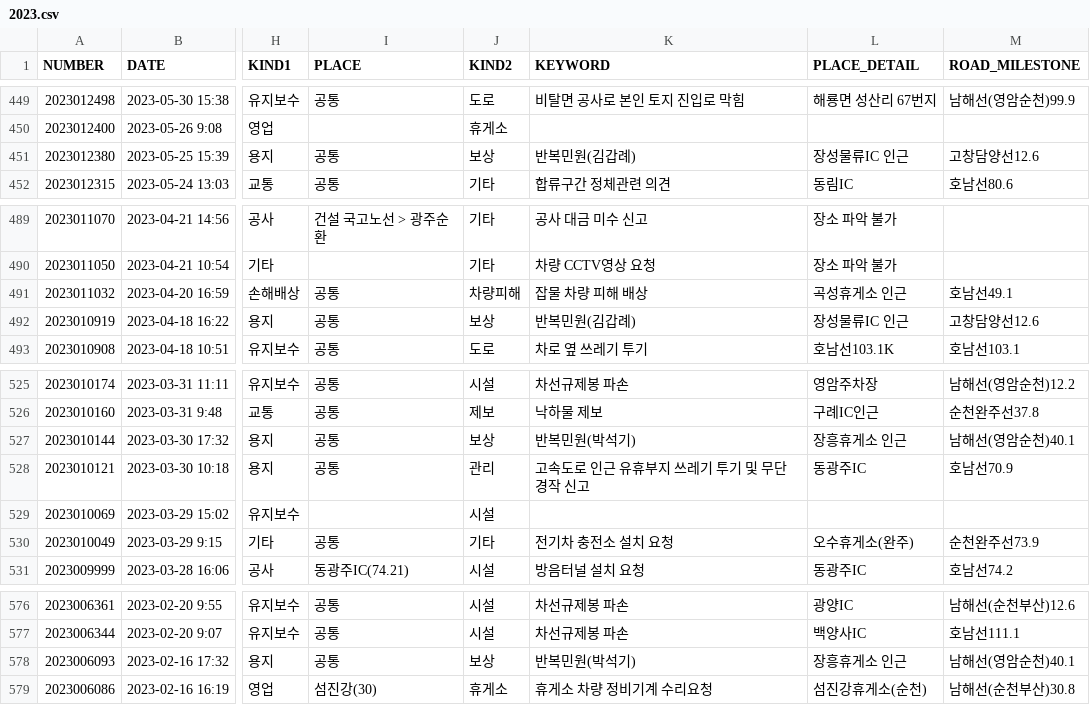
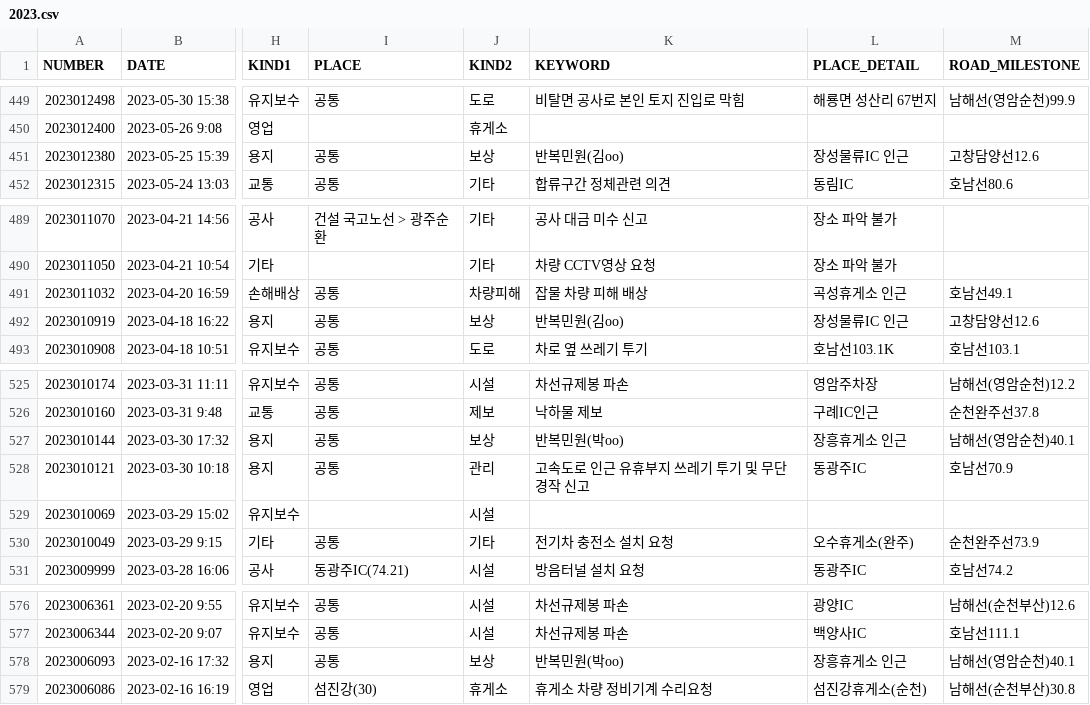
Before and after one commit to chingu647/minwon, a CSV file: data/2023.csv, drawn as a sheet; only a part is shown, gaps mark what is left out; the diff covers the shown part only; the diff names each change by its address in the sheet, - before the commit and + after, or states it on an @@ line.

```diff
--- a/data/2023.csv
+++ b/data/2023.csv
-K451 (KEYWORD): 반복민원(김갑례)
+K451 (KEYWORD): 반복민원(김oo)
-K492 (KEYWORD): 반복민원(김갑례)
+K492 (KEYWORD): 반복민원(김oo)
-K527 (KEYWORD): 반복민원(박석기)
+K527 (KEYWORD): 반복민원(박oo)
-K578 (KEYWORD): 반복민원(박석기)
+K578 (KEYWORD): 반복민원(박oo)
```
Also changed, not shown: 7 edited cells elsewhere in this file.
